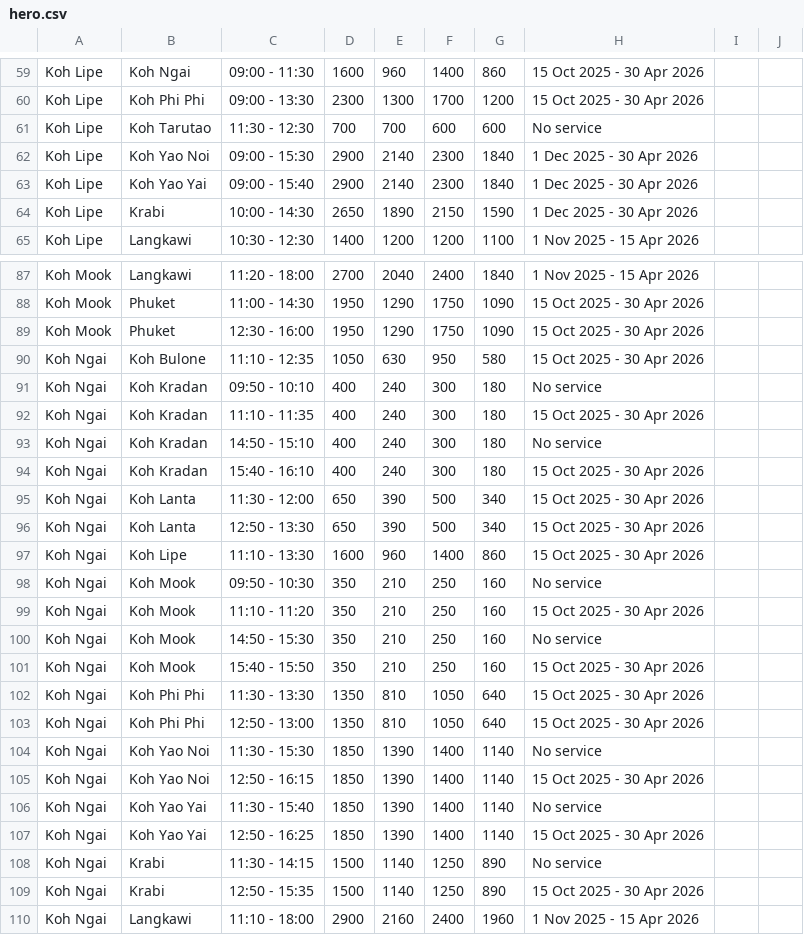
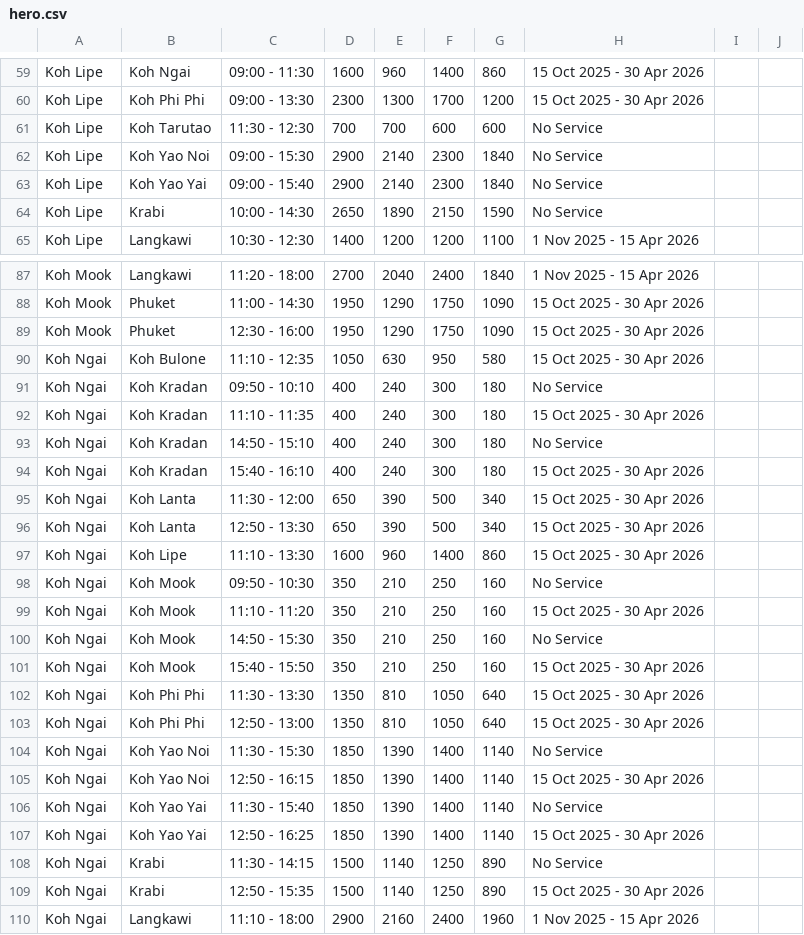
Before and after one commit to tonprince/tripstorekrabi-diff, a CSV file: output/hero.csv, drawn as a sheet; only a part is shown, gaps mark what is left out; the diff covers the shown part only.

```diff
--- a/output/hero.csv
+++ b/output/hero.csv
@@ -60,6 +60,6 @@ Koh Lipe, Koh Ngai, 09:00 - 11:30, 1600, 960, 1400, 860, 15 Oct 2025 - 30 Apr 20
 Koh Lipe, Koh Phi Phi, 09:00 - 13:30, 2300, 1300, 1700, 1200, 15 Oct 2025 - 30 Apr 2026
-Koh Lipe, Koh Tarutao, 11:30 - 12:30, 700, 700, 600, 600, No service
-Koh Lipe, Koh Yao Noi, 09:00 - 15:30, 2900, 2140, 2300, 1840, 1 Dec 2025 - 30 Apr 2026
-Koh Lipe, Koh Yao Yai, 09:00 - 15:40, 2900, 2140, 2300, 1840, 1 Dec 2025 - 30 Apr 2026
-Koh Lipe, Krabi, 10:00 - 14:30, 2650, 1890, 2150, 1590, 1 Dec 2025 - 30 Apr 2026
+Koh Lipe, Koh Tarutao, 11:30 - 12:30, 700, 700, 600, 600, No Service
+Koh Lipe, Koh Yao Noi, 09:00 - 15:30, 2900, 2140, 2300, 1840, No Service
+Koh Lipe, Koh Yao Yai, 09:00 - 15:40, 2900, 2140, 2300, 1840, No Service
+Koh Lipe, Krabi, 10:00 - 14:30, 2650, 1890, 2150, 1590, No Service
 Koh Lipe, Langkawi, 10:30 - 12:30, 1400, 1200, 1200, 1100, 1 Nov 2025 - 15 Apr 2026
@@ -90,5 +90,5 @@ Koh Mook, Phuket, 12:30 - 16:00, 1950, 1290, 1750, 1090, 15 Oct 2025 - 30 Apr 20
 Koh Ngai, Koh Bulone, 11:10 - 12:35, 1050, 630, 950, 580, 15 Oct 2025 - 30 Apr 2026
-Koh Ngai, Koh Kradan, 09:50 - 10:10, 400, 240, 300, 180, No service
+Koh Ngai, Koh Kradan, 09:50 - 10:10, 400, 240, 300, 180, No Service
 Koh Ngai, Koh Kradan, 11:10 - 11:35, 400, 240, 300, 180, 15 Oct 2025 - 30 Apr 2026
-Koh Ngai, Koh Kradan, 14:50 - 15:10, 400, 240, 300, 180, No service
+Koh Ngai, Koh Kradan, 14:50 - 15:10, 400, 240, 300, 180, No Service
 Koh Ngai, Koh Kradan, 15:40 - 16:10, 400, 240, 300, 180, 15 Oct 2025 - 30 Apr 2026
@@ -97,5 +97,5 @@ Koh Ngai, Koh Lanta, 12:50 - 13:30, 650, 390, 500, 340, 15 Oct 2025 - 30 Apr 202
 Koh Ngai, Koh Lipe, 11:10 - 13:30, 1600, 960, 1400, 860, 15 Oct 2025 - 30 Apr 2026
-Koh Ngai, Koh Mook, 09:50 - 10:30, 350, 210, 250, 160, No service
+Koh Ngai, Koh Mook, 09:50 - 10:30, 350, 210, 250, 160, No Service
 Koh Ngai, Koh Mook, 11:10 - 11:20, 350, 210, 250, 160, 15 Oct 2025 - 30 Apr 2026
-Koh Ngai, Koh Mook, 14:50 - 15:30, 350, 210, 250, 160, No service
+Koh Ngai, Koh Mook, 14:50 - 15:30, 350, 210, 250, 160, No Service
 Koh Ngai, Koh Mook, 15:40 - 15:50, 350, 210, 250, 160, 15 Oct 2025 - 30 Apr 2026
@@ -103,7 +103,7 @@ Koh Ngai, Koh Phi Phi, 11:30 - 13:30, 1350, 810, 1050, 640, 15 Oct 2025 - 30 Apr
 Koh Ngai, Koh Phi Phi, 12:50 - 13:00, 1350, 810, 1050, 640, 15 Oct 2025 - 30 Apr 2026
-Koh Ngai, Koh Yao Noi, 11:30 - 15:30, 1850, 1390, 1400, 1140, No service
+Koh Ngai, Koh Yao Noi, 11:30 - 15:30, 1850, 1390, 1400, 1140, No Service
 Koh Ngai, Koh Yao Noi, 12:50 - 16:15, 1850, 1390, 1400, 1140, 15 Oct 2025 - 30 Apr 2026
-Koh Ngai, Koh Yao Yai, 11:30 - 15:40, 1850, 1390, 1400, 1140, No service
+Koh Ngai, Koh Yao Yai, 11:30 - 15:40, 1850, 1390, 1400, 1140, No Service
 Koh Ngai, Koh Yao Yai, 12:50 - 16:25, 1850, 1390, 1400, 1140, 15 Oct 2025 - 30 Apr 2026
-Koh Ngai, Krabi, 11:30 - 14:15, 1500, 1140, 1250, 890, No service
+Koh Ngai, Krabi, 11:30 - 14:15, 1500, 1140, 1250, 890, No Service
 Koh Ngai, Krabi, 12:50 - 15:35, 1500, 1140, 1250, 890, 15 Oct 2025 - 30 Apr 2026
```
Also changed, not shown: 50 edited cells elsewhere in this file, 2 other files.
